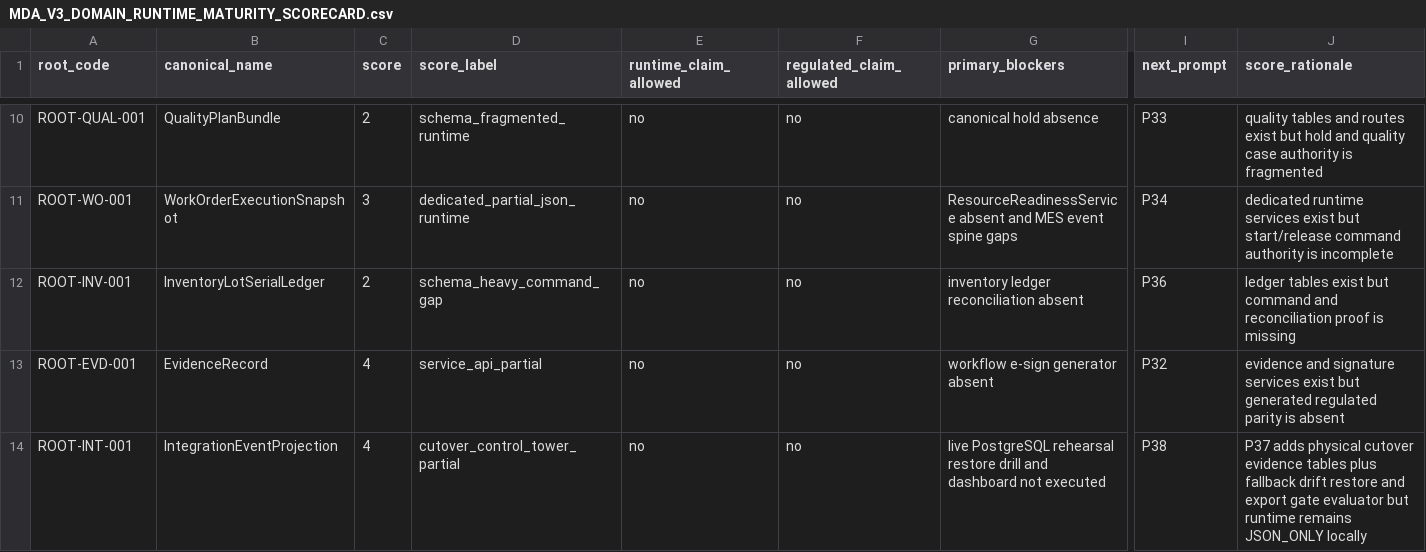
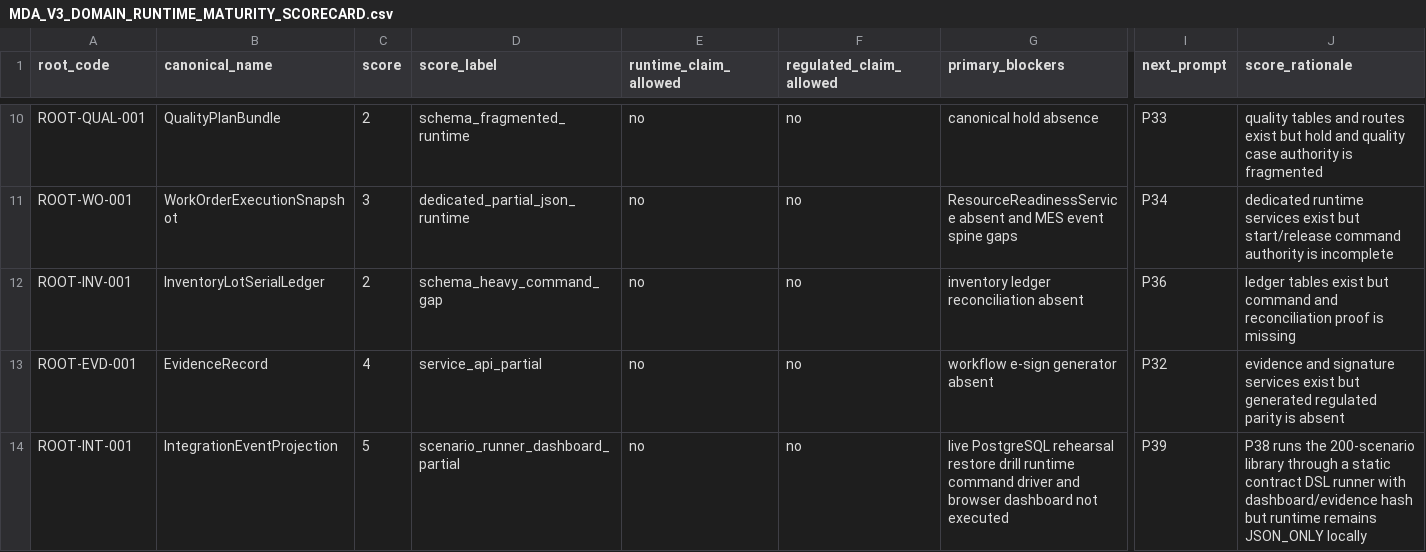
Before and after one commit to sanhvo86-hesem/mom, a CSV file: _reports/agent-audits/mda-v3-runtime-upgrade-2026-05-29/MDA_V3_DOMAIN_RUNTIME_MATURITY_SCORECARD.csv, drawn as a sheet; only a part is shown, gaps mark what is left out; the diff names each change by its address in the sheet, - before the commit and + after, or states it on an @@ line.

```diff
--- a/_reports/agent-audits/mda-v3-runtime-upgrade-2026-05-29/MDA_V3_DOMAIN_RUNTIME_MATURITY_SCORECARD.csv
+++ b/_reports/agent-audits/mda-v3-runtime-upgrade-2026-05-29/MDA_V3_DOMAIN_RUNTIME_MATURITY_SCORECARD.csv
-C14 (score): 4
+C14 (score): 5
-D14 (score_label): cutover_control_tower_partial
+D14 (score_label): scenario_runner_dashboard_partial
-G14 (primary_blockers): …restore drill and dashboard not…
+G14 (primary_blockers): …restore drill runtime command driver and browser dashboard not…
-I14 (next_prompt): P38
+I14 (next_prompt): P39
-J14 (score_rationale): P37 adds physical cutover evidence tables plus fallback drift restore and export gate evaluator but runtime…
+J14 (score_rationale): P38 runs the 200-scenario library through a static contract DSL runner with dashboard/evidence hash but runtime…
```
Also changed, not shown: _reports/agent-audits/mda-v3-runtime-upgrade-2026-05-29/MDA_V3_P0_P1_BLOCKER_REGISTER.csv, _reports/agent-audits/mda-v3-runtime-upgrade-2026-05-29/MDA_V3_RUNTIME_PROOF_MATRIX.csv, 30 other files.
